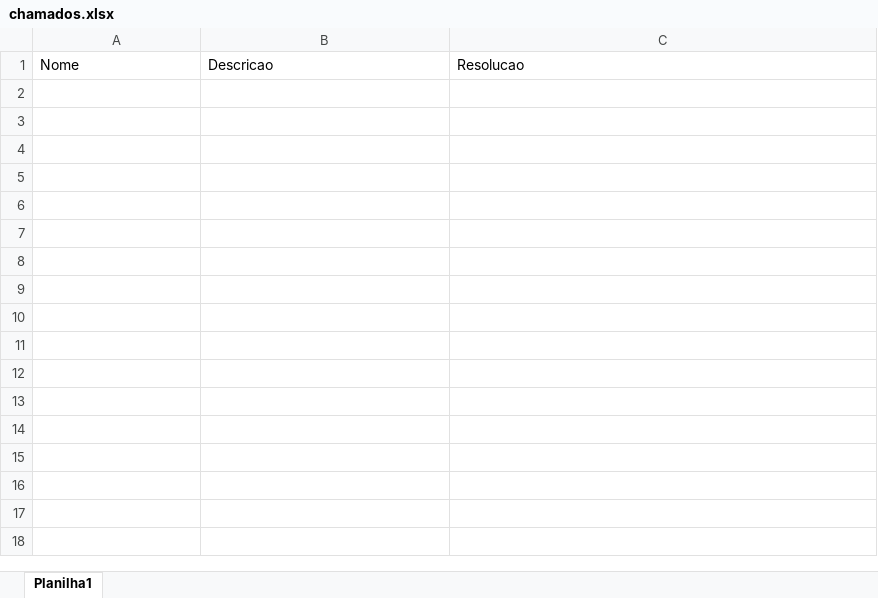
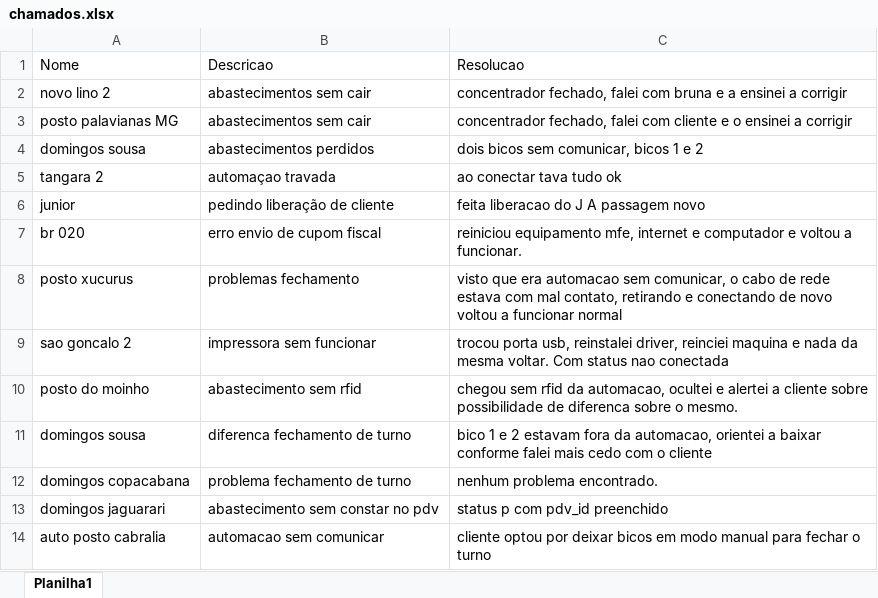
Before and after one commit to juliomelosilva/Projetos, an Excel workbook: Ex001/chamados.xlsx, sheet Planilha1, drawn as a sheet; values as stored, in another font and other column widths than the file's, no borders; the diff names each change by its address in the sheet, - before the commit and + after, or states it on an @@ line.

Commit message:
Update chamados.xlsx

```diff
--- a/Ex001/chamados.xlsx (sheet Planilha1)
+++ b/Ex001/chamados.xlsx (sheet Planilha1)
+row 2: novo lino 2 | abastecimentos sem cair | concentrador fechado, falei com bruna e a ensinei a corrigir
+row 3: posto palavianas MG | abastecimentos sem cair | concentrador fechado, falei com cliente e o ensinei a corrigir
+row 4: domingos sousa | abastecimentos perdidos | dois bicos sem comunicar, bicos 1 e 2
+row 5: tangara 2 | automaçao travada | ao conectar tava tudo ok
+row 6: junior | pedindo liberação de cliente | feita liberacao do J A passagem novo
+row 7: br 020 | erro envio de cupom fiscal | reiniciou equipamento mfe, internet e computador e voltou a funcionar.
+row 8: posto xucurus | problemas fechamento | visto que era automacao sem comunicar, o cabo de rede estava com mal contato, retirando e conectando de novo voltou a funcionar normal
+row 9: sao goncalo 2 | impressora sem funcionar | trocou porta usb, reinstalei driver, reinciei maquina e nada da mesma voltar. Com status nao conectada
+row 10: posto do moinho | abastecimento sem rfid | chegou sem rfid da automacao, ocultei e alertei a cliente sobre possibilidade de diferenca sobre o mesmo.
+row 11: domingos sousa | diferenca fechamento de turno | bico 1 e 2 estavam fora da automacao, orientei a baixar conforme falei mais cedo com o cliente
+row 12: domingos copacabana | problema fechamento de turno | nenhum problema encontrado.
+row 13: domingos jaguarari | abastecimento sem constar no pdv | status p com pdv_id preenchido
+row 14: auto posto cabralia | automacao sem comunicar | cliente optou por deixar bicos em modo manual para fechar o turno
```
